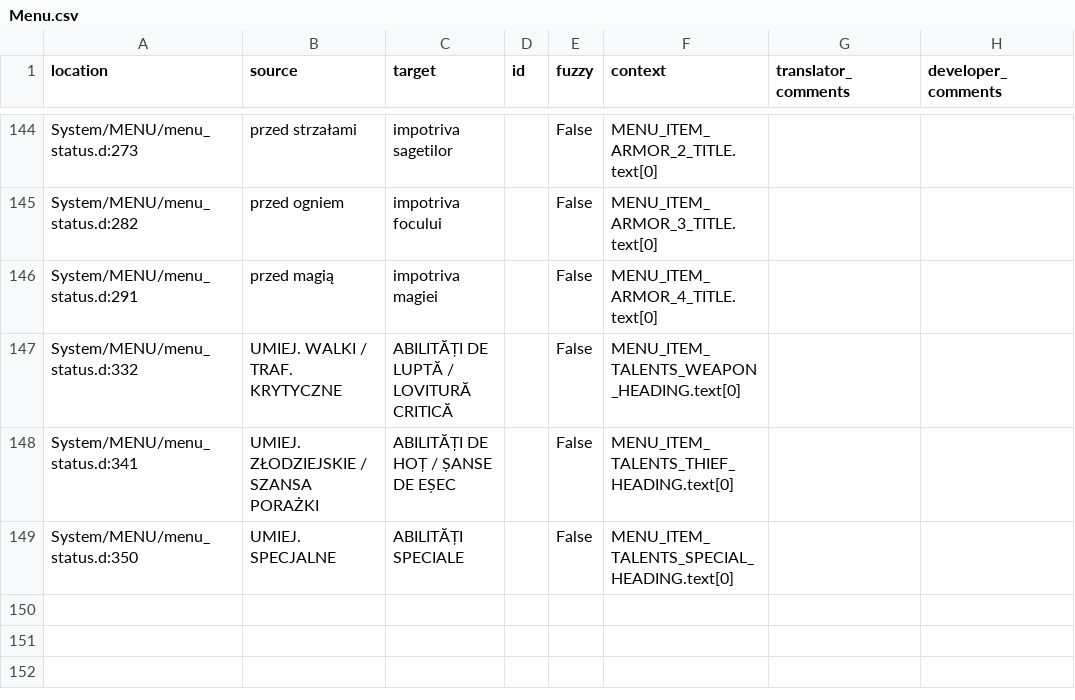
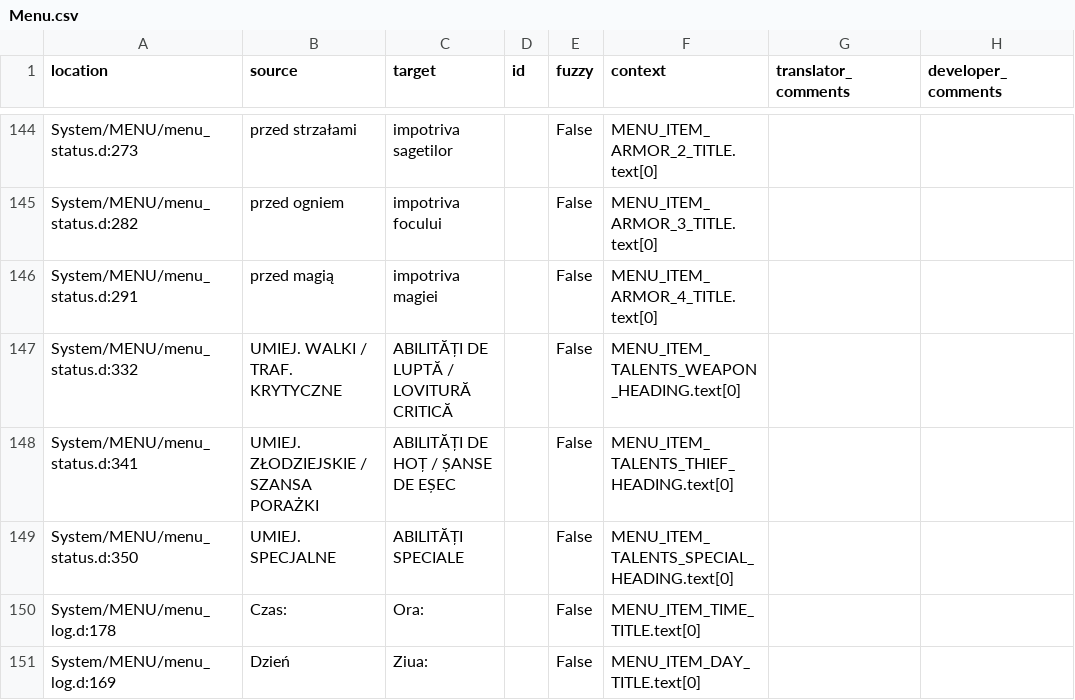
Before and after one commit to Nyras-Enjoyers/nyras-prologue-demake-scripts, a CSV file: .translations/ro/Menu.csv, drawn as a sheet; only a part is shown, gaps mark what is left out.

Commit message:
Translated using Weblate (Romanian)
Currently translated at 100.0% (150 of 150 strings)

Translation: Nyras Prolog Demake/Menu
Translate-URL: http://weblate.cokoliv.eu/projects/nyras-prolog-demake/menu/ro/

```diff
--- a/.translations/ro/Menu.csv
+++ b/.translations/ro/Menu.csv
@@ -149 +149,3 @@
 "System/MENU/menu_status.d:350","UMIEJ. SPECJALNE","ABILITĂȚI SPECIALE","","False","MENU_ITEM_TALENTS_SPECIAL_HEADING.text[0]","",""
+"System/MENU/menu_log.d:178","Czas:","Ora:","","False","MENU_ITEM_TIME_TITLE.text[0]","",""
+"System/MENU/menu_log.d:169","Dzień","Ziua:","","False","MENU_ITEM_DAY_TITLE.text[0]","",""
```
